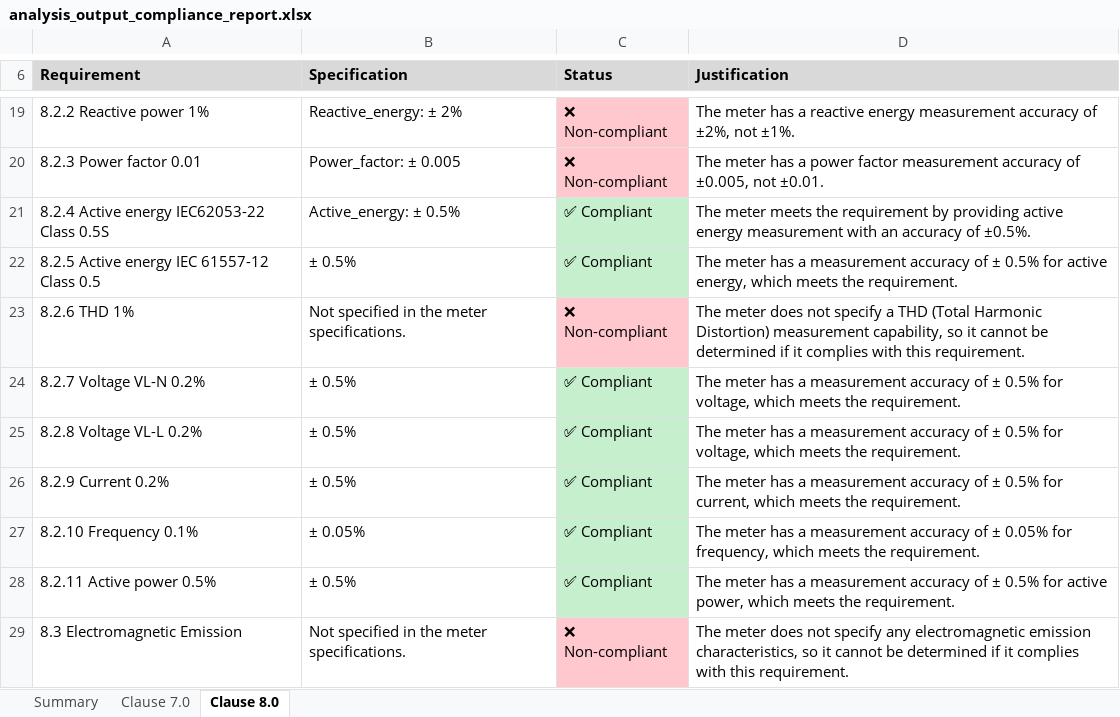
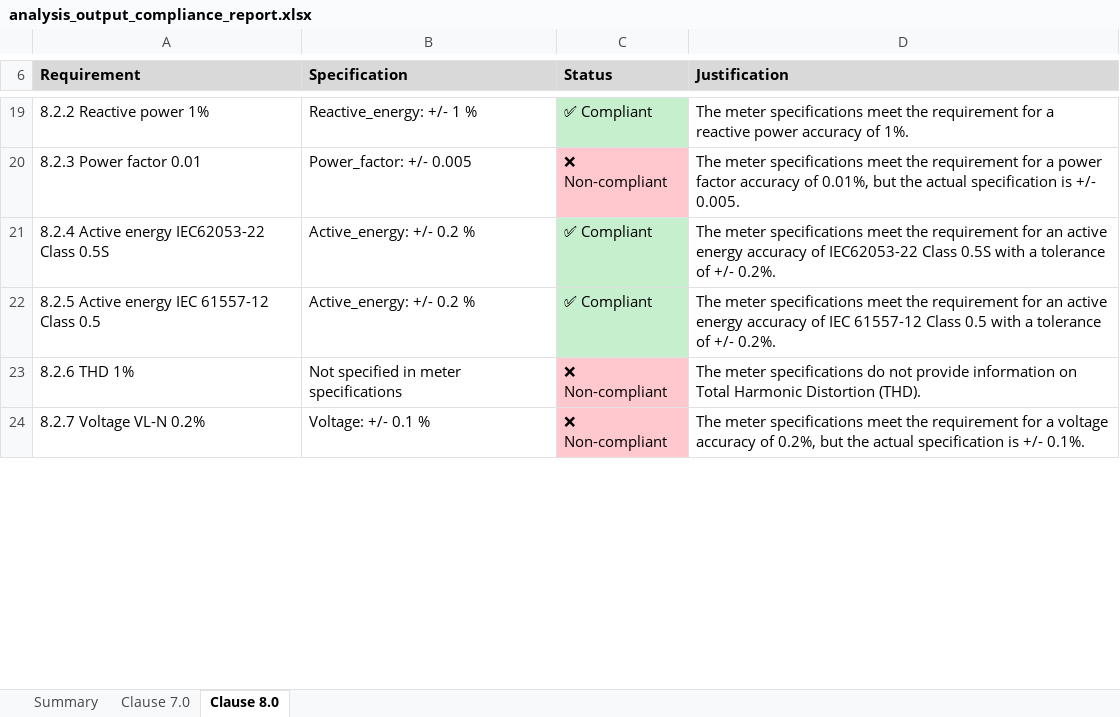
Before and after one commit to colinyqt/Compliance-Automation, an Excel workbook: analysis_output_compliance_report.xlsx, sheet Clause 8.0, drawn as a sheet; only a part is shown, gaps mark what is left out; values as stored, in another font and other column widths than the file's, no borders; removed rows and columns are numbered as before the commit, all else as after; the diff covers the shown part only; the diff names each change by its address in the sheet, - before the commit and + after, or states it on an @@ line.

```diff
--- a/analysis_output_compliance_report.xlsx (sheet Clause 8.0)
+++ b/analysis_output_compliance_report.xlsx (sheet Clause 8.0)
-B19 (Specification): Reactive_energy: ± 2%
+B19 (Specification): Reactive_energy: +/- 1 %
-C19 (Status): ❌ Non-compliant
+C19 (Status): ✅ Compliant
-C19 fill: #FFC7CE
+C19 fill: #C6EFCE
-D19 (Justification): The meter has a reactive energy measurement accuracy of ±2%, not ±1%.
+D19 (Justification): The meter specifications meet the requirement for a reactive power accuracy of 1%.
-B20 (Specification): Power_factor: ± 0.005
+B20 (Specification): Power_factor: +/- 0.005
-D20 (Justification): The meter has a power factor measurement accuracy of ±0.005, not ±0.01.
+D20 (Justification): The meter specifications meet the requirement for a power factor accuracy of 0.01%, but the actual specification is +/- 0.005.
-B21 (Specification): Active_energy: ± 0.5%
+B21 (Specification): Active_energy: +/- 0.2 %
-D21 (Justification): The meter meets the requirement by providing active energy measurement with an accuracy of ±0.5%.
+D21 (Justification): The meter specifications meet the requirement for an active energy accuracy of IEC62053-22 Class 0.5S with a tolerance of +/- 0.2%.
-B22 (Specification): ± 0.5%
+B22 (Specification): Active_energy: +/- 0.2 %
-D22 (Justification): The meter has a measurement accuracy of ± 0.5% for active energy, which meets the requirement.
+D22 (Justification): The meter specifications meet the requirement for an active energy accuracy of IEC 61557-12 Class 0.5 with a tolerance of +/- 0.2%.
-B23 (Specification): Not specified in the meter specifications.
+B23 (Specification): Not specified in meter specifications
-D23 (Justification): The meter does not specify a THD (Total Harmonic Distortion) measurement capability, so it cannot be determined if it complies with this requirement.
+D23 (Justification): The meter specifications do not provide information on Total Harmonic Distortion (THD).
-B24 (Specification): ± 0.5%
+B24 (Specification): Voltage: +/- 0.1 %
-C24 (Status): ✅ Compliant
+C24 (Status): ❌ Non-compliant
-C24 fill: #C6EFCE
+C24 fill: #FFC7CE
-D24 (Justification): The meter has a measurement accuracy of ± 0.5% for voltage, which meets the requirement.
+D24 (Justification): The meter specifications meet the requirement for a voltage accuracy of 0.2%, but the actual specification is +/- 0.1%.
-row 25: 8.2.8 Voltage VL-L 0.2% | ± 0.5% | ✅ Compliant | The meter has a measurement accuracy of ± 0.5% for voltage, which meets the requirement.
-row 26: 8.2.9 Current 0.2% | ± 0.5% | ✅ Compliant | The meter has a measurement accuracy of ± 0.5% for current, which meets the requirement.
-row 27: 8.2.10 Frequency 0.1% | ± 0.05% | ✅ Compliant | The meter has a measurement accuracy of ± 0.05% for frequency, which meets the requirement.
-row 28: 8.2.11 Active power 0.5% | ± 0.5% | ✅ Compliant | The meter has a measurement accuracy of ± 0.5% for active power, which meets the requirement.
-row 29: 8.3 Electromagnetic Emission | Not specified in the meter specifications. | ❌ Non-compliant | The meter does not specify any electromagnetic emission characteristics, so it cannot be determined if it complies with this requirement.
```
Also changed, not shown: 5 added rows, 20 removed rows, 43 edited cells and cell formats elsewhere in this sheet, sheet Clause 7.0, sheet Summary, 19 other files.
